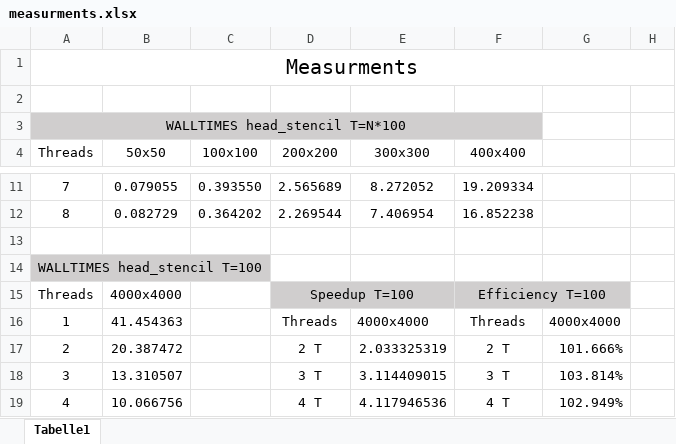
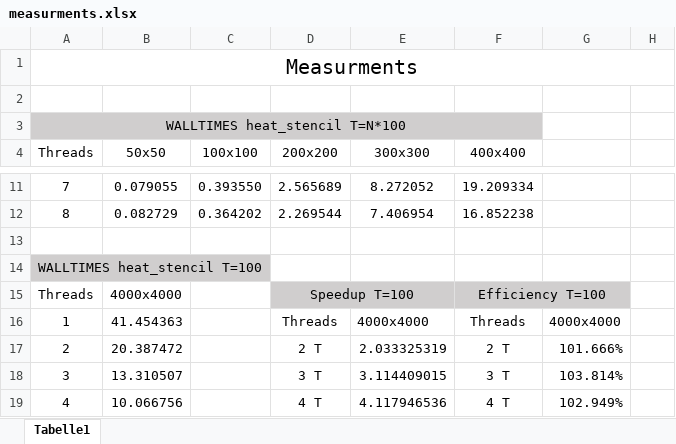
Before and after one commit to manuelbcr/parallel_systems, an Excel workbook: assignment_04/ex02/measurments.xlsx, sheet Tabelle1, drawn as a sheet; only a part is shown, gaps mark what is left out; values as stored, in another font and other column widths than the file's, no borders; charts and pictures not drawn; the diff names each change by its address in the sheet, - before the commit and + after, or states it on an @@ line.

Commit message:
[ASSIGN4] fix typos in spreadsheets

```diff
--- a/assignment_04/ex02/measurments.xlsx (sheet Tabelle1)
+++ b/assignment_04/ex02/measurments.xlsx (sheet Tabelle1)
-A3 (Threads): WALLTIMES head_stencil T=N*100
+A3 (Threads): WALLTIMES heat_stencil T=N*100
-A14 (Threads): WALLTIMES head_stencil T=100
+A14 (Threads): WALLTIMES heat_stencil T=100
```
Also changed, not shown: charts or pictures, assignment_04/ex01/measurments.xlsx, 2 other files.
